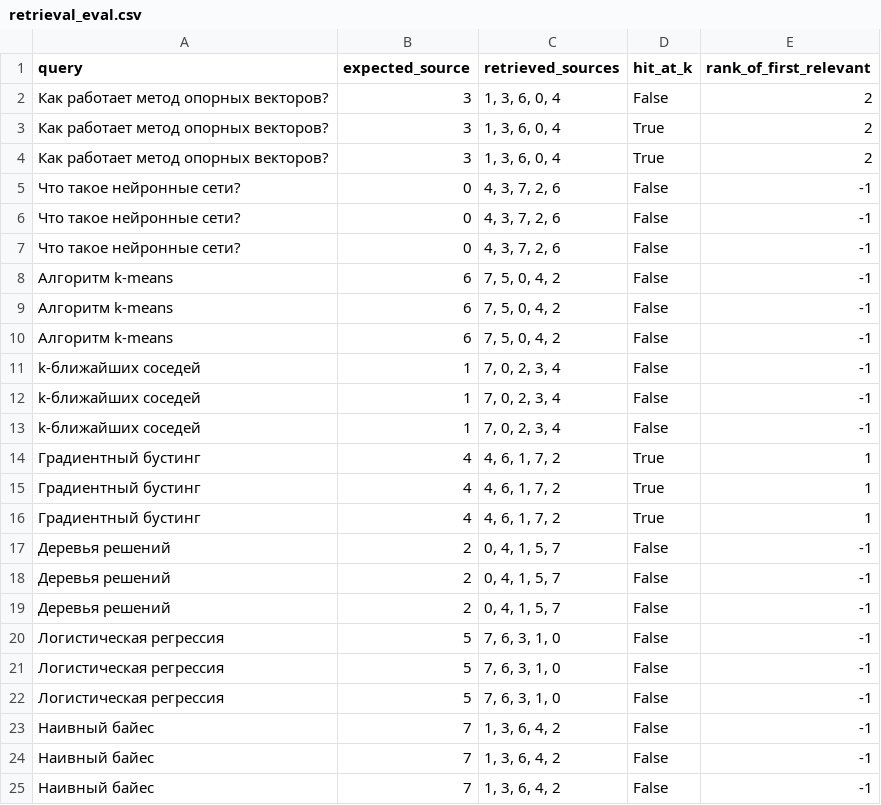
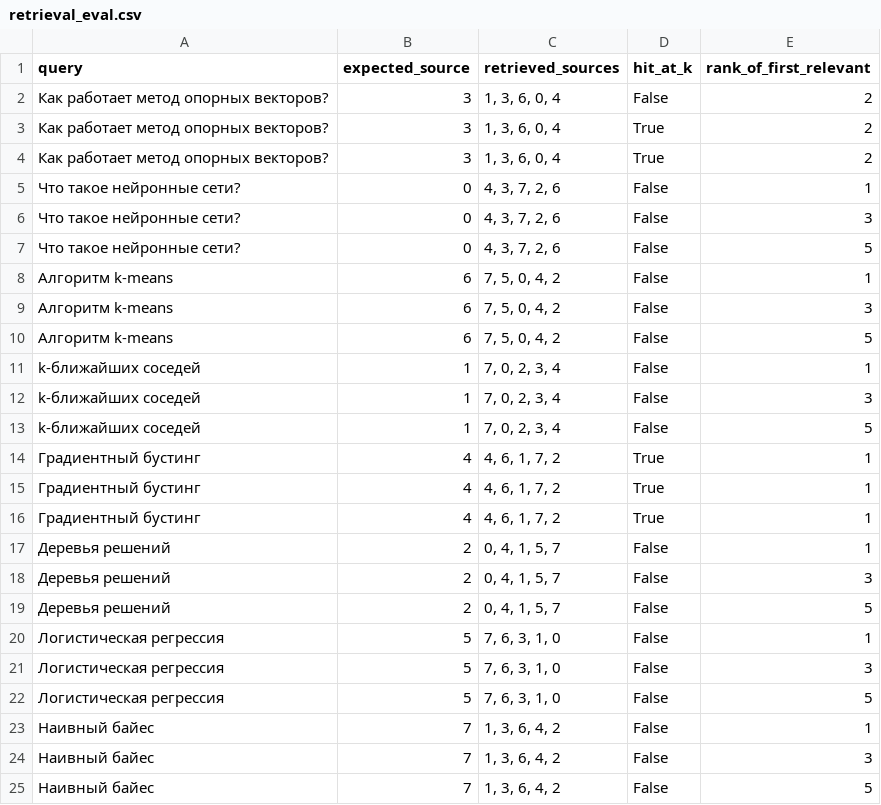
Before and after one commit to Vlad-crypto212/mirea-aie-2025, a CSV file: homeworks/HW14/artifacts/retrieval_eval.csv, drawn as a sheet.

```diff
--- a/homeworks/HW14/artifacts/retrieval_eval.csv
+++ b/homeworks/HW14/artifacts/retrieval_eval.csv
@@ -4,11 +4,11 @@ query,expected_source,retrieved_sources,hit_at_k,rank_of_first_relevant
 Как работает метод опорных векторов?,3,"1, 3, 6, 0, 4",True,2
-Что такое нейронные сети?,0,"4, 3, 7, 2, 6",False,-1
-Что такое нейронные сети?,0,"4, 3, 7, 2, 6",False,-1
-Что такое нейронные сети?,0,"4, 3, 7, 2, 6",False,-1
-Алгоритм k-means,6,"7, 5, 0, 4, 2",False,-1
-Алгоритм k-means,6,"7, 5, 0, 4, 2",False,-1
-Алгоритм k-means,6,"7, 5, 0, 4, 2",False,-1
-k-ближайших соседей,1,"7, 0, 2, 3, 4",False,-1
-k-ближайших соседей,1,"7, 0, 2, 3, 4",False,-1
-k-ближайших соседей,1,"7, 0, 2, 3, 4",False,-1
+Что такое нейронные сети?,0,"4, 3, 7, 2, 6",False,1
+Что такое нейронные сети?,0,"4, 3, 7, 2, 6",False,3
+Что такое нейронные сети?,0,"4, 3, 7, 2, 6",False,5
+Алгоритм k-means,6,"7, 5, 0, 4, 2",False,1
+Алгоритм k-means,6,"7, 5, 0, 4, 2",False,3
+Алгоритм k-means,6,"7, 5, 0, 4, 2",False,5
+k-ближайших соседей,1,"7, 0, 2, 3, 4",False,1
+k-ближайших соседей,1,"7, 0, 2, 3, 4",False,3
+k-ближайших соседей,1,"7, 0, 2, 3, 4",False,5
 Градиентный бустинг,4,"4, 6, 1, 7, 2",True,1
@@ -16,10 +16,10 @@ k-ближайших соседей,1,"7, 0, 2, 3, 4",False,-1
 Градиентный бустинг,4,"4, 6, 1, 7, 2",True,1
-Деревья решений,2,"0, 4, 1, 5, 7",False,-1
-Деревья решений,2,"0, 4, 1, 5, 7",False,-1
-Деревья решений,2,"0, 4, 1, 5, 7",False,-1
-Логистическая регрессия,5,"7, 6, 3, 1, 0",False,-1
-Логистическая регрессия,5,"7, 6, 3, 1, 0",False,-1
-Логистическая регрессия,5,"7, 6, 3, 1, 0",False,-1
-Наивный байес,7,"1, 3, 6, 4, 2",False,-1
-Наивный байес,7,"1, 3, 6, 4, 2",False,-1
-Наивный байес,7,"1, 3, 6, 4, 2",False,-1
+Деревья решений,2,"0, 4, 1, 5, 7",False,1
+Деревья решений,2,"0, 4, 1, 5, 7",False,3
+Деревья решений,2,"0, 4, 1, 5, 7",False,5
+Логистическая регрессия,5,"7, 6, 3, 1, 0",False,1
+Логистическая регрессия,5,"7, 6, 3, 1, 0",False,3
+Логистическая регрессия,5,"7, 6, 3, 1, 0",False,5
+Наивный байес,7,"1, 3, 6, 4, 2",False,1
+Наивный байес,7,"1, 3, 6, 4, 2",False,3
+Наивный байес,7,"1, 3, 6, 4, 2",False,5
```
Also changed, not shown: homeworks/HW14/artifacts/rag_examples.csv, homeworks/HW14/artifacts/retrieval_before_after_update.csv, 2 other files.
